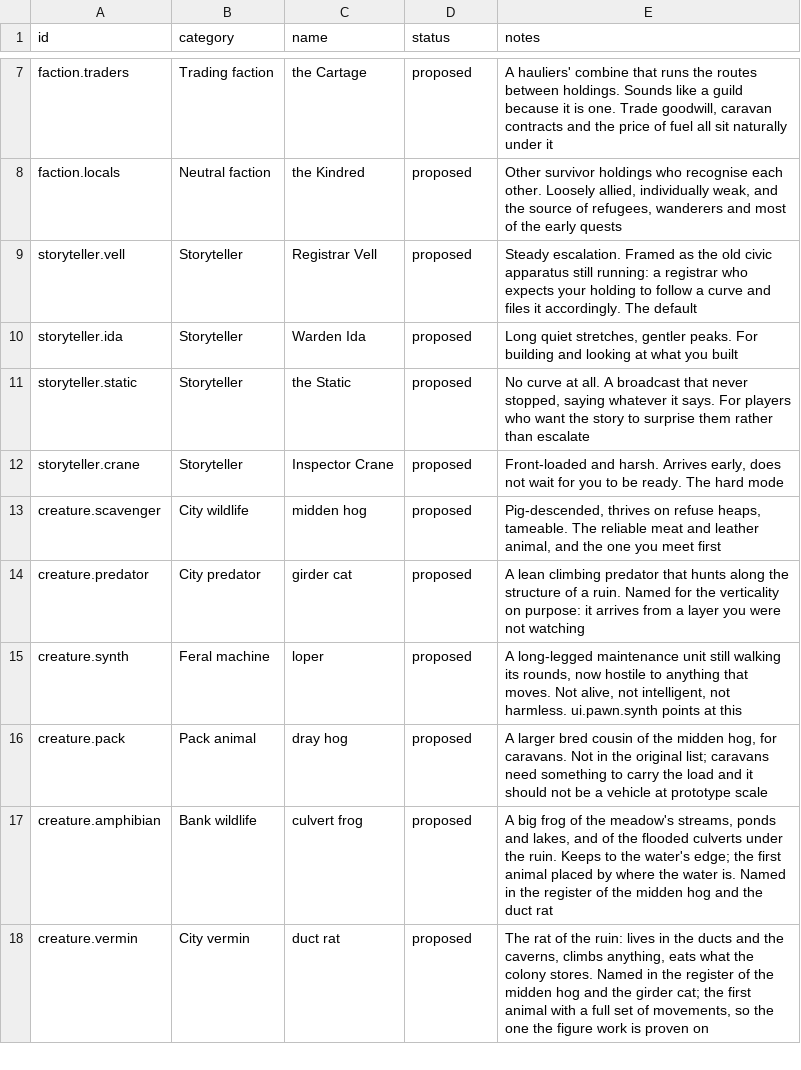
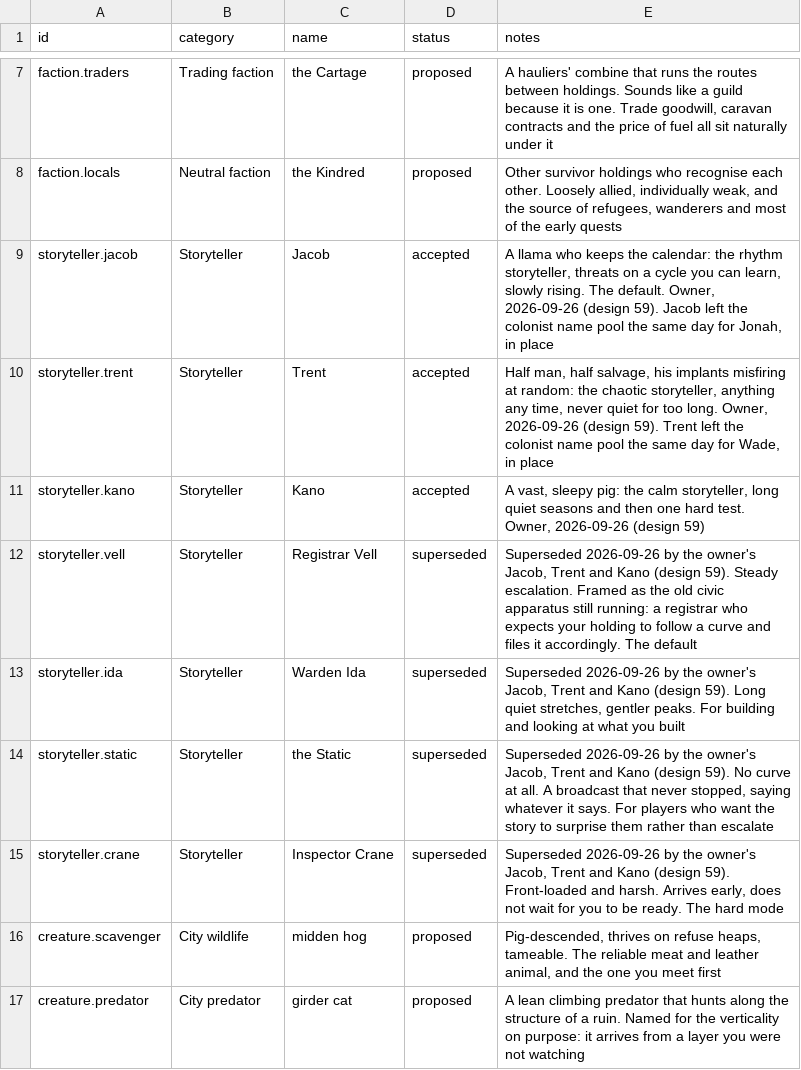
Before and after one commit to 1mitten/odyssey, a CSV file: docs/design/proper-nouns.csv, drawn as a sheet; only a part is shown, gaps mark what is left out; the shorter side is filled out with more unchanged rows.

```diff
--- a/docs/design/proper-nouns.csv
+++ b/docs/design/proper-nouns.csv
@@ -8,6 +8,9 @@ faction.traders,Trading faction,the Cartage,proposed,"A hauliers' combine that r
 faction.locals,Neutral faction,the Kindred,proposed,"Other survivor holdings who recognise each other. Loosely allied, individually weak, and the source of refugees, wanderers and most of the early quests"
-storyteller.vell,Storyteller,Registrar Vell,proposed,"Steady escalation. Framed as the old civic apparatus still running: a registrar who expects your holding to follow a curve and files it accordingly. The default"
-storyteller.ida,Storyteller,Warden Ida,proposed,"Long quiet stretches, gentler peaks. For building and looking at what you built"
-storyteller.static,Storyteller,the Static,proposed,"No curve at all. A broadcast that never stopped, saying whatever it says. For players who want the story to surprise them rather than escalate"
-storyteller.crane,Storyteller,Inspector Crane,proposed,"Front-loaded and harsh. Arrives early, does not wait for you to be ready. The hard mode"
+storyteller.jacob,Storyteller,Jacob,accepted,"A llama who keeps the calendar: the rhythm storyteller, threats on a cycle you can learn, slowly rising. The default. Owner, 2026-09-26 (design 59). Jacob left the colonist name pool the same day for Jonah, in place"
+storyteller.trent,Storyteller,Trent,accepted,"Half man, half salvage, his implants misfiring at random: the chaotic storyteller, anything any time, never quiet for too long. Owner, 2026-09-26 (design 59). Trent left the colonist name pool the same day for Wade, in place"
+storyteller.kano,Storyteller,Kano,accepted,"A vast, sleepy pig: the calm storyteller, long quiet seasons and then one hard test. Owner, 2026-09-26 (design 59)"
+storyteller.vell,Storyteller,Registrar Vell,superseded,"Superseded 2026-09-26 by the owner's Jacob, Trent and Kano (design 59). Steady escalation. Framed as the old civic apparatus still running: a registrar who expects your holding to follow a curve and files it accordingly. The default"
+storyteller.ida,Storyteller,Warden Ida,superseded,"Superseded 2026-09-26 by the owner's Jacob, Trent and Kano (design 59). Long quiet stretches, gentler peaks. For building and looking at what you built"
+storyteller.static,Storyteller,the Static,superseded,"Superseded 2026-09-26 by the owner's Jacob, Trent and Kano (design 59). No curve at all. A broadcast that never stopped, saying whatever it says. For players who want the story to surprise them rather than escalate"
+storyteller.crane,Storyteller,Inspector Crane,superseded,"Superseded 2026-09-26 by the owner's Jacob, Trent and Kano (design 59). Front-loaded and harsh. Arrives early, does not wait for you to be ready. The hard mode"
 creature.scavenger,City wildlife,midden hog,proposed,"Pig-descended, thrives on refuse heaps, tameable. The reliable meat and leather animal, and the one you meet first"
```
Also changed, not shown: docs/design/colonist-names.csv, docs/design/icon-keys.csv, 14 other files.
